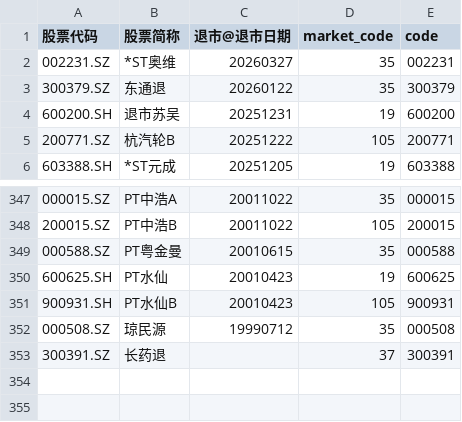
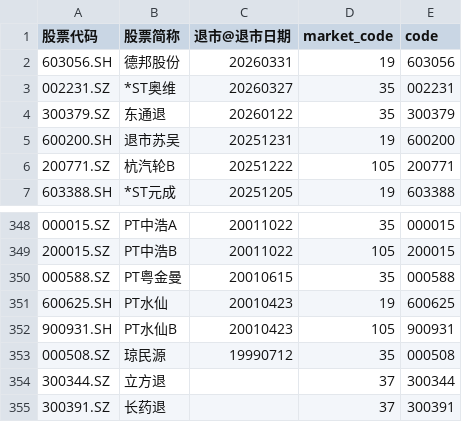
Before and after one commit to hongjie-lin/wencai, a CSV file: 退市股票.csv, drawn as a sheet; only a part is shown, gaps mark what is left out; the diff names each change by its address in the sheet, - before the commit and + after, or states it on an @@ line.

```diff
--- a/退市股票.csv
+++ b/退市股票.csv
+row 2: 603056.SH | 德邦股份 | 20260331 | 19 | 603056
+row 354: 300344.SZ | 立方退 |  | 37 | 300344
```
Also changed, not shown: 人气排名.csv, 2 other files.
